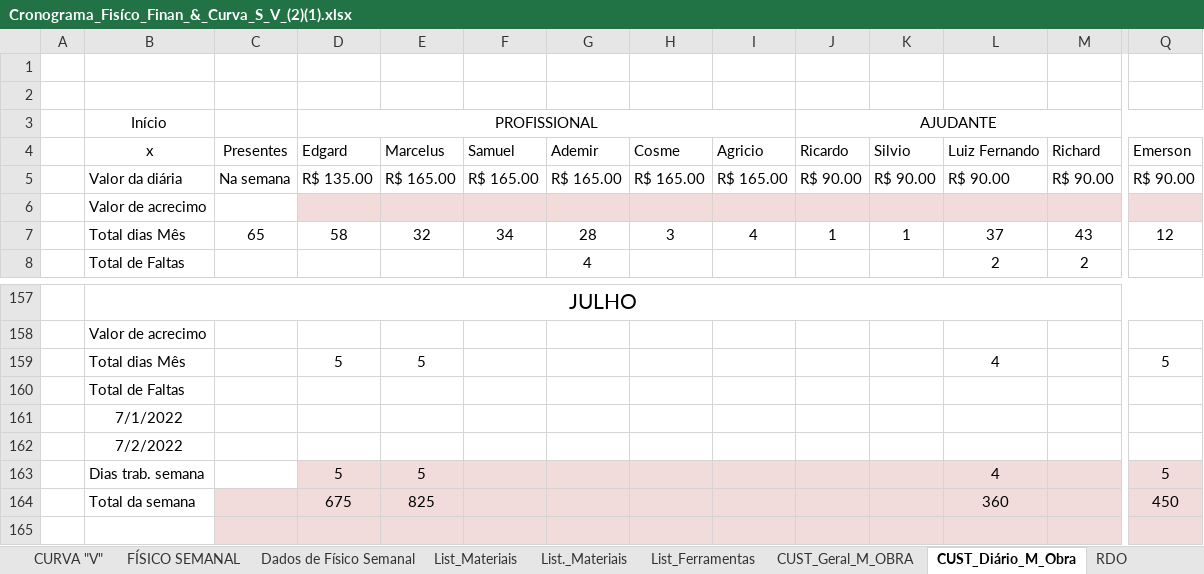
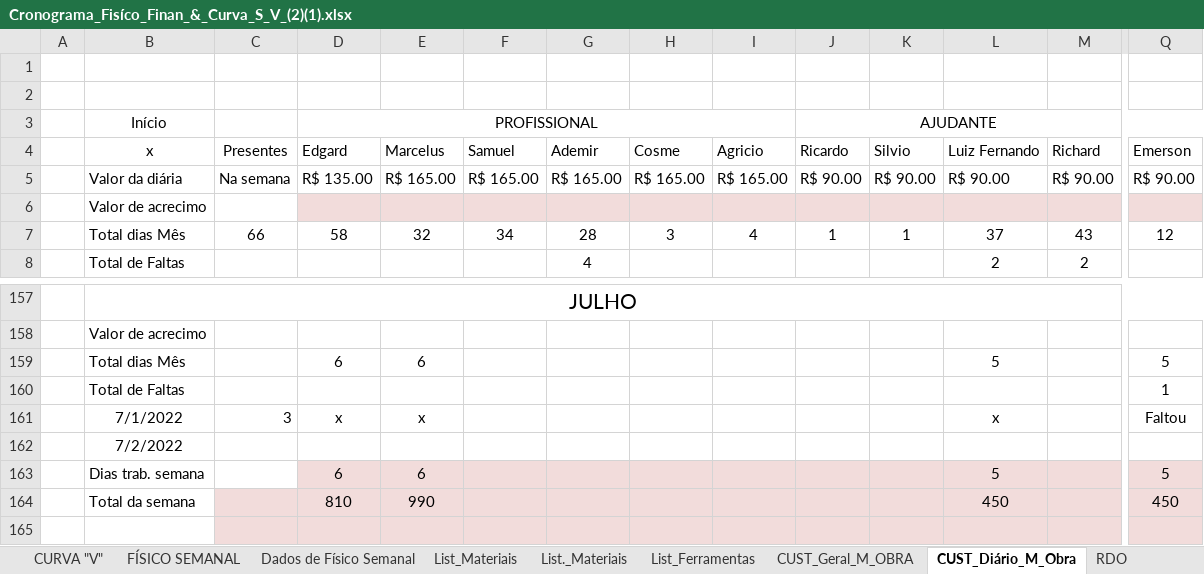
Before and after one commit to EdgardSancosta/Cronograma_Fisico_Financeiro, an Excel workbook: Cronograma_Fisíco_Finan_&_Curva_S_V_(2)(1).xlsx, sheet CUST_Diário_M_Obra, drawn as a sheet; only a part is shown, gaps mark what is left out; values as stored, in another font and other column widths than the file's, no borders; conditional formats not drawn; removed rows and columns are numbered as before the commit, all else as after; rows hold the shown columns only; the diff names each change by its address in the sheet, - before the commit and + after, or states it on an @@ line.

```diff
--- a/Cronograma_Fisíco_Finan_&_Curva_S_V_(2)(1).xlsx (sheet CUST_Diário_M_Obra)
+++ b/Cronograma_Fisíco_Finan_&_Curva_S_V_(2)(1).xlsx (sheet CUST_Diário_M_Obra)
-C7 (Presentes): 65
+C7 (Presentes): 66
-row 159:  | Total dias Mês |  | 5 | 5 |  |  |  |  |  |  | 4 |  | 5
-row 160:  | Total de Faltas
-row 161:  | 7/1/2022
+row 159:  | Total dias Mês |  | 6 | 6 |  |  |  |  |  |  | 5 |  | 5
+row 160:  | Total de Faltas |  |  |  |  |  |  |  |  |  |  |  | 1
+row 161:  | 7/1/2022 | 3 | x | x |  |  |  |  |  |  | x |  | Faltou
-row 163:  | Dias trab. semana |  | 5 | 5 |  |  |  |  |  |  | 4 |  | 5
-row 164:  | Total da semana |  | 675 | 825 |  |  |  |  |  |  | 360 |  | 450
+row 163:  | Dias trab. semana |  | 6 | 6 |  |  |  |  |  |  | 5 |  | 5
+row 164:  | Total da semana |  | 810 | 990 |  |  |  |  |  |  | 450 |  | 450
```
Also changed, not shown: sheet FÍSICO x FINANCEIRO, sheet CUST_Geral_M_OBRA, sheet CURVA "V", sheet CURVA "S", formulas that keep their value, charts or pictures.
